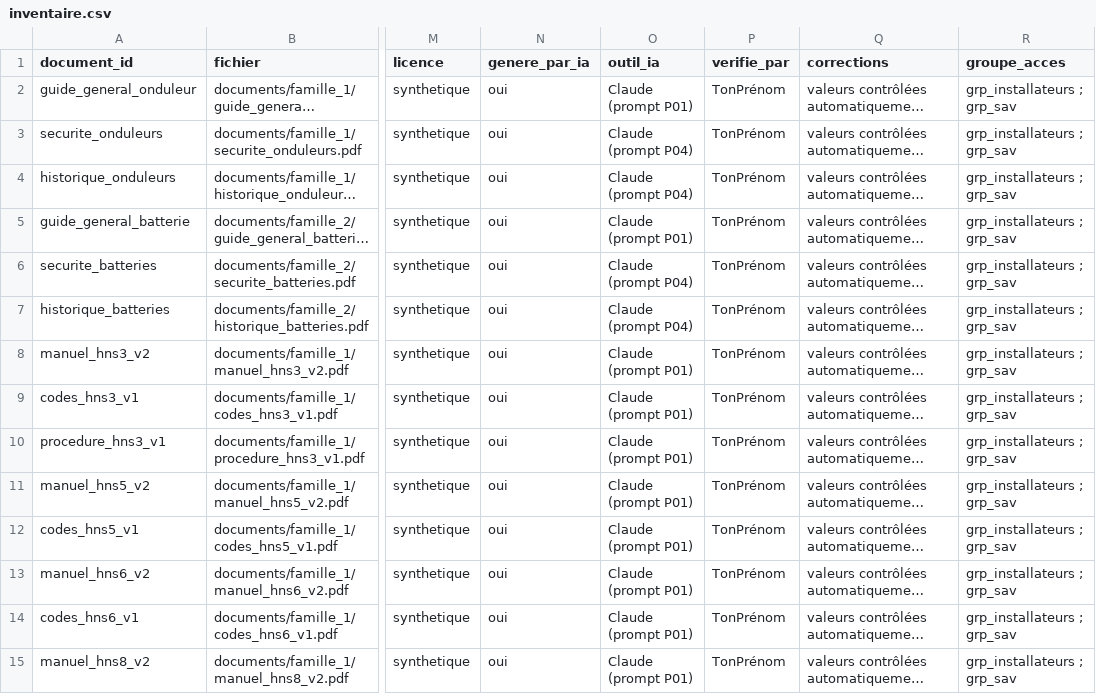
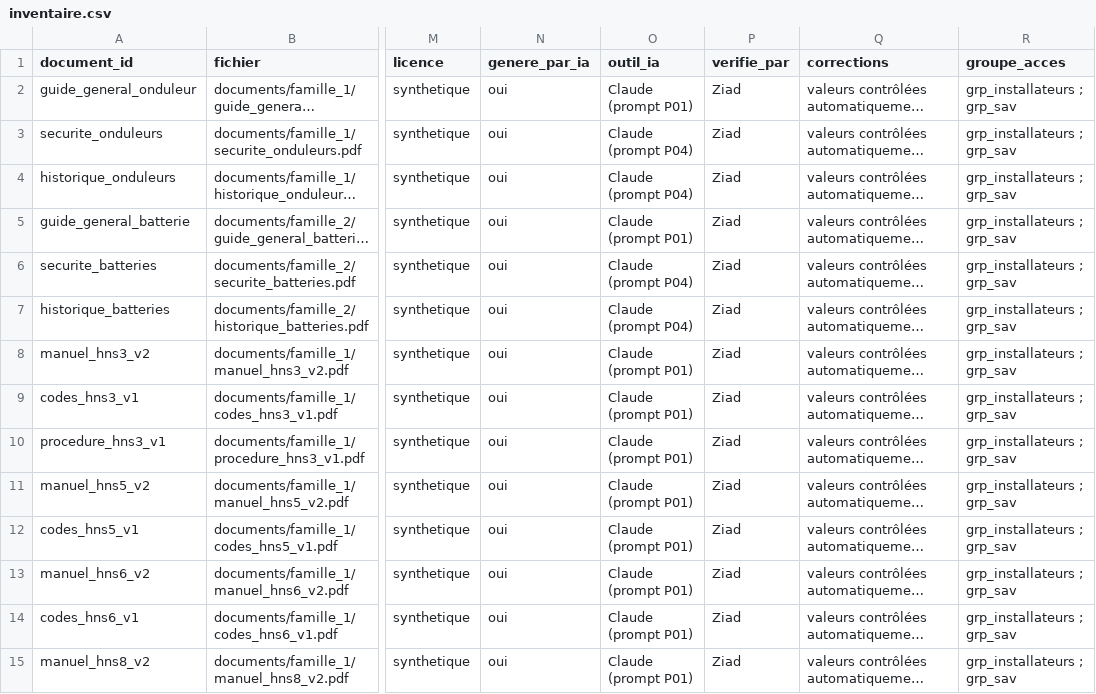
Before and after one commit to ziadserray04/MaintiDoc, a CSV file: corpus/inventaire.csv, drawn as a sheet; only a part is shown, gaps mark what is left out; long unchanged cells end in …; the diff covers the shown part only; the diff names each change by its address in the sheet, - before the commit and + after, or states it on an @@ line.

Commit message:
Inventaire: verifie_par corrige

```diff
--- a/corpus/inventaire.csv
+++ b/corpus/inventaire.csv
-P2:P15 (verifie_par): TonPrénom
+P2:P15 (verifie_par): Ziad
```
Also changed, not shown: 36 edited cells elsewhere in this file.
